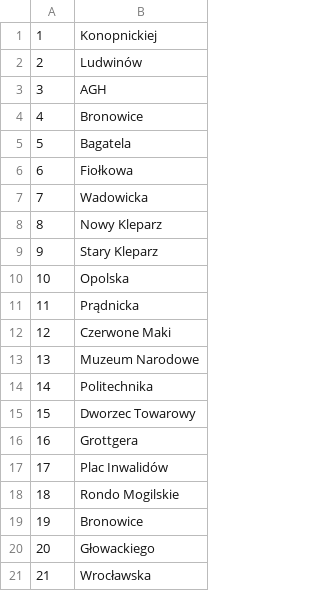
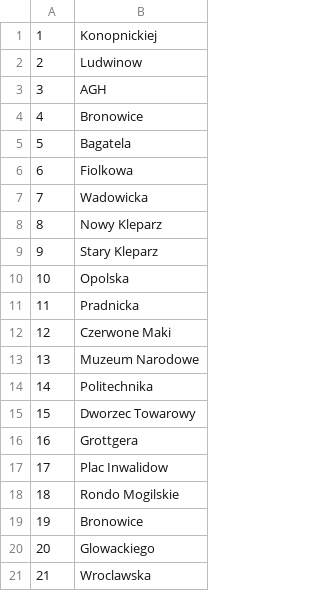
Before and after one commit to camisalo/StopService, a CSV file: stopapp/src/main/resources/stops.csv, drawn as a sheet.

```diff
--- a/stopapp/src/main/resources/stops.csv
+++ b/stopapp/src/main/resources/stops.csv
@@ -1,3 +1,3 @@
 1;Konopnickiej
-2;Ludwinów
+2;Ludwinow
 3;AGH
@@ -5,3 +5,3 @@
 5;Bagatela
-6;Fiołkowa
+6;Fiolkowa
 7;Wadowicka
@@ -10,3 +10,3 @@
 10;Opolska
-11;Prądnicka
+11;Pradnicka
 12;Czerwone Maki
@@ -16,6 +16,6 @@
 16;Grottgera
-17;Plac Inwalidów
+17;Plac Inwalidow
 18;Rondo Mogilskie
 19;Bronowice
-20;Głowackiego
-21;Wrocławska
+20;Glowackiego
+21;Wroclawska
```
Also changed, not shown: 1 other file.
